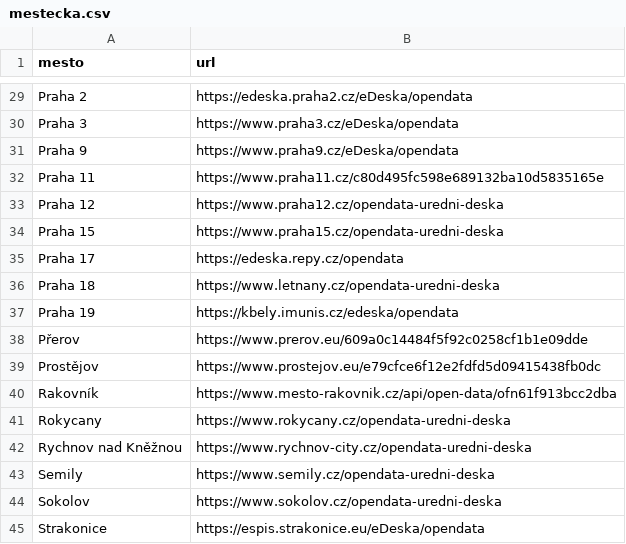
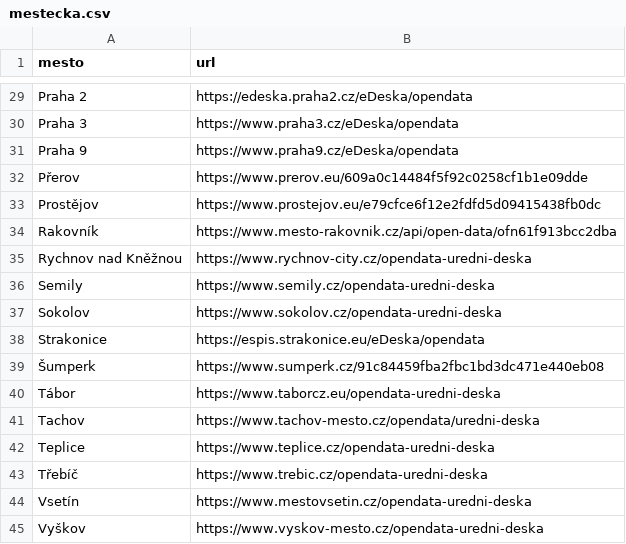
Before and after one commit to kutscheraa/HACKITHON2024, a CSV file: mestecka.csv, drawn as a sheet; only a part is shown, gaps mark what is left out; the shorter side is filled out with more unchanged rows.

Commit message:
vymaz mest

```diff
--- a/mestecka.csv
+++ b/mestecka.csv
@@ -31,8 +31,2 @@ Praha 3,https://www.praha3.cz/eDeska/opendata
 Praha 9,https://www.praha9.cz/eDeska/opendata
-Praha 11,https://www.praha11.cz/c80d495fc598e689132ba10d5835165e
-Praha 12,https://www.praha12.cz/opendata-uredni-deska
-Praha 15,https://www.praha15.cz/opendata-uredni-deska
-Praha 17,https://edeska.repy.cz/opendata
-Praha 18,https://www.letnany.cz/opendata-uredni-deska
-Praha 19,https://kbely.imunis.cz/edeska/opendata
 Přerov,https://www.prerov.eu/609a0c14484f5f92c0258cf1b1e09dde
@@ -40,3 +34,2 @@ Prostějov,https://www.prostejov.eu/e79cfce6f12e2fdfd5d09415438fb0dc
 Rakovník,https://www.mesto-rakovnik.cz/api/open-data/ofn61f913bcc2dba
-Rokycany,https://www.rokycany.cz/opendata-uredni-deska
 Rychnov nad Kněžnou,https://www.rychnov-city.cz/opendata-uredni-deska
```
